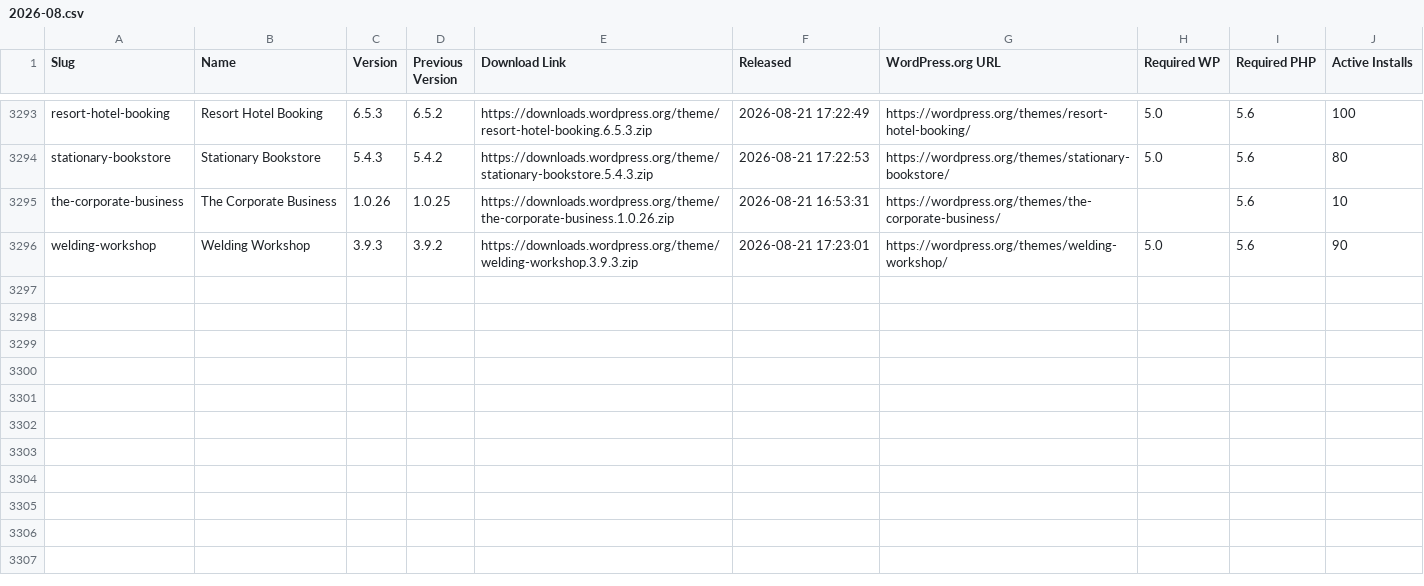
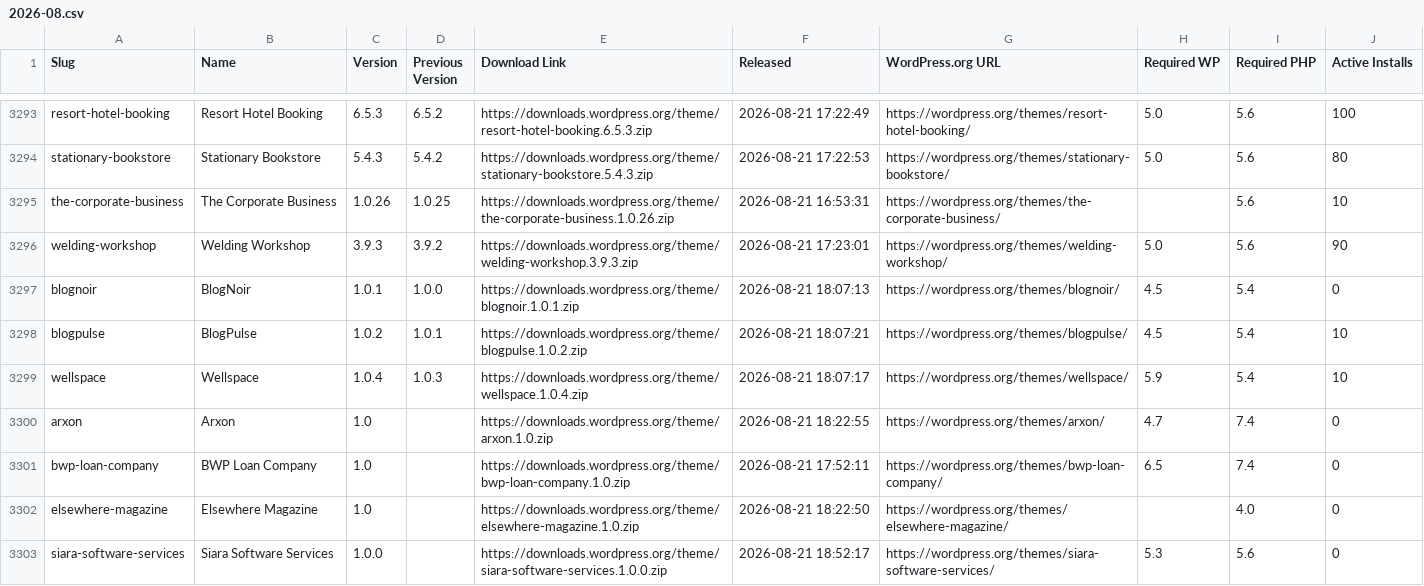
Before and after one commit to dd32/wp-public-data, a CSV file: releases/themes/2026-08.csv, drawn as a sheet; only a part is shown, gaps mark what is left out; the diff names each change by its address in the sheet, - before the commit and + after, or states it on an @@ line.

```diff
--- a/releases/themes/2026-08.csv
+++ b/releases/themes/2026-08.csv
+row 3297: blognoir | BlogNoir | 1.0.1 | 1.0.0 | https://downloads.wordpress.org/theme/blognoir.1.0.1.zip | 2026-08-21 18:07:13 | https://wordpress.org/themes/blognoir/ | 4.5 | 5.4 | 0
+row 3298: blogpulse | BlogPulse | 1.0.2 | 1.0.1 | https://downloads.wordpress.org/theme/blogpulse.1.0.2.zip | 2026-08-21 18:07:21 | https://wordpress.org/themes/blogpulse/ | 4.5 | 5.4 | 10
+row 3299: wellspace | Wellspace | 1.0.4 | 1.0.3 | https://downloads.wordpress.org/theme/wellspace.1.0.4.zip | 2026-08-21 18:07:17 | https://wordpress.org/themes/wellspace/ | 5.9 | 5.4 | 10
+row 3300: arxon | Arxon | 1.0 |  | https://downloads.wordpress.org/theme/arxon.1.0.zip | 2026-08-21 18:22:55 | https://wordpress.org/themes/arxon/ | 4.7 | 7.4 | 0
+row 3301: bwp-loan-company | BWP Loan Company | 1.0 |  | https://downloads.wordpress.org/theme/bwp-loan-company.1.0.zip | 2026-08-21 17:52:11 | https://wordpress.org/themes/bwp-loan-company/ | 6.5 | 7.4 | 0
+row 3302: elsewhere-magazine | Elsewhere Magazine | 1.0 |  | https://downloads.wordpress.org/theme/elsewhere-magazine.1.0.zip | 2026-08-21 18:22:50 | https://wordpress.org/themes/elsewhere-magazine/ |  | 4.0 | 0
+row 3303: siara-software-services | Siara Software Services | 1.0.0 |  | https://downloads.wordpress.org/theme/siara-software-services.1.0.0.zip | 2026-08-21 18:52:17 | https://wordpress.org/themes/siara-software-services/ | 5.3 | 5.6 | 0
```
Also changed, not shown: 45 other files.
